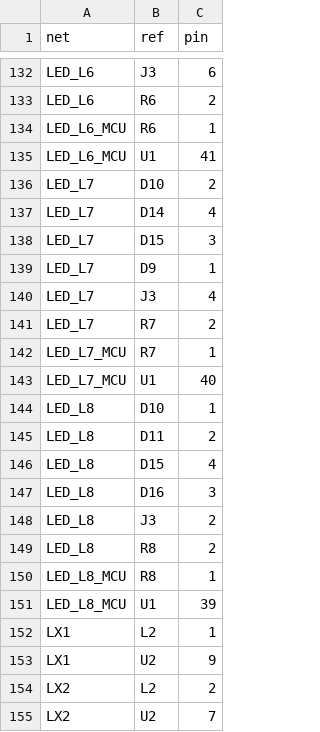
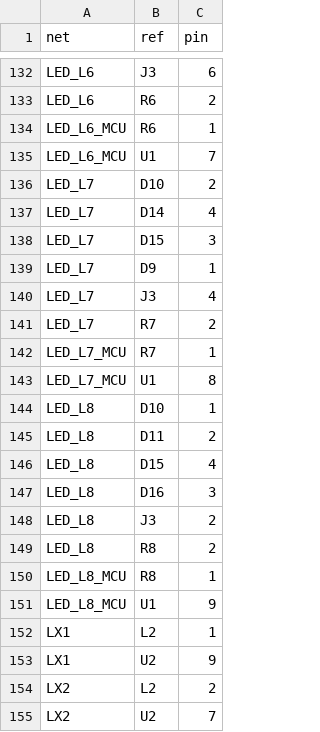
Before and after one commit to tobiwan88/Christmas-Ornament, a CSV file: hardware/tree-a/netlist.csv, drawn as a sheet; only a part is shown, gaps mark what is left out; the diff covers the shown part only.

```diff
--- a/hardware/tree-a/netlist.csv
+++ b/hardware/tree-a/netlist.csv
@@ -134,3 +134,3 @@ LED_L6,R6,2
 LED_L6_MCU,R6,1
-LED_L6_MCU,U1,41
+LED_L6_MCU,U1,7
 LED_L7,D10,2
@@ -142,3 +142,3 @@ LED_L7,R7,2
 LED_L7_MCU,R7,1
-LED_L7_MCU,U1,40
+LED_L7_MCU,U1,8
 LED_L8,D10,1
@@ -150,3 +150,3 @@ LED_L8,R8,2
 LED_L8_MCU,R8,1
-LED_L8_MCU,U1,39
+LED_L8_MCU,U1,9
 LX1,L2,1
```
Also changed, not shown: 5 edited cells elsewhere in this file, 6 other files.
